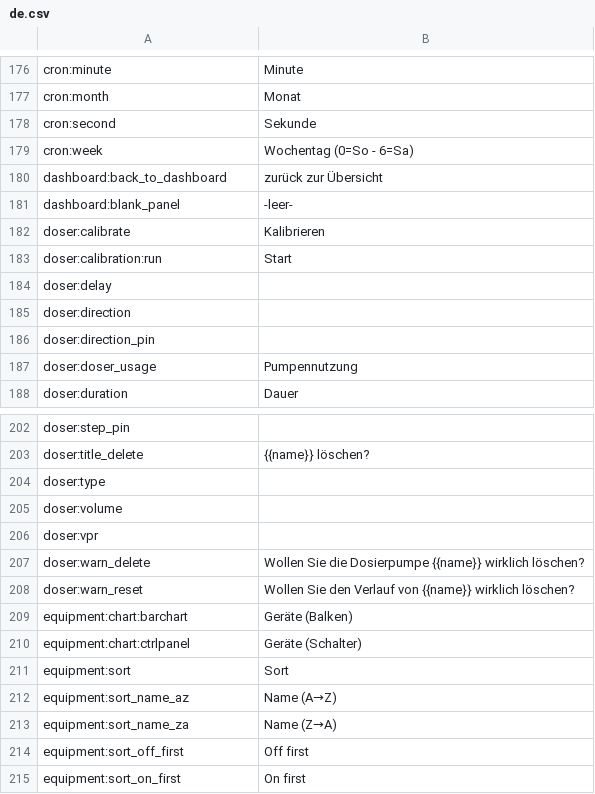
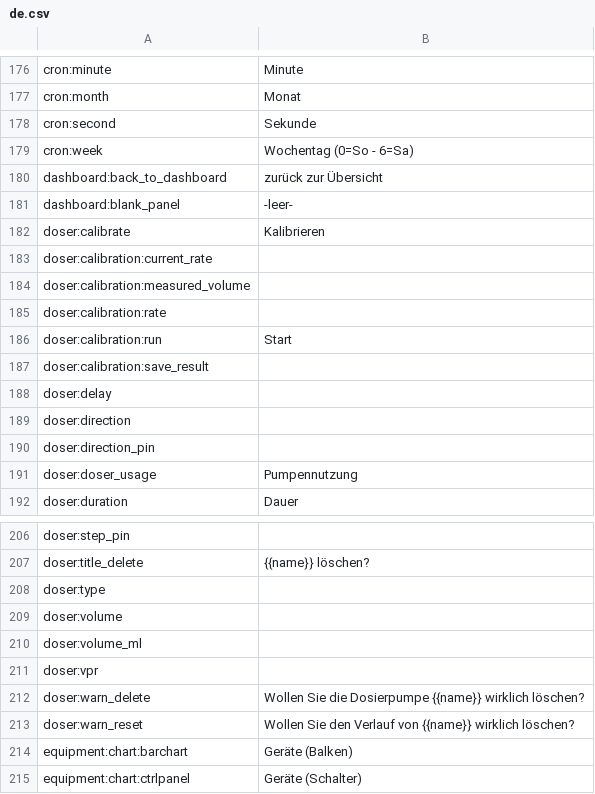
Before and after one commit to reef-pi/reef-pi, a CSV file: front-end/assets/translations/de.csv, drawn as a sheet; only a part is shown, gaps mark what is left out; the shorter side is filled out with more unchanged rows; the diff names each change by its address in the sheet, - before the commit and + after, or states it on an @@ line.

```diff
--- a/front-end/assets/translations/de.csv
+++ b/front-end/assets/translations/de.csv
+row 183: doser:calibration:current_rate
+row 184: doser:calibration:measured_volume
+row 185: doser:calibration:rate
+row 187: doser:calibration:save_result
+row 210: doser:volume_ml
```
Also changed, not shown: front-end/assets/translations/es.csv, front-end/assets/translations/fa.csv, 7 other files.
